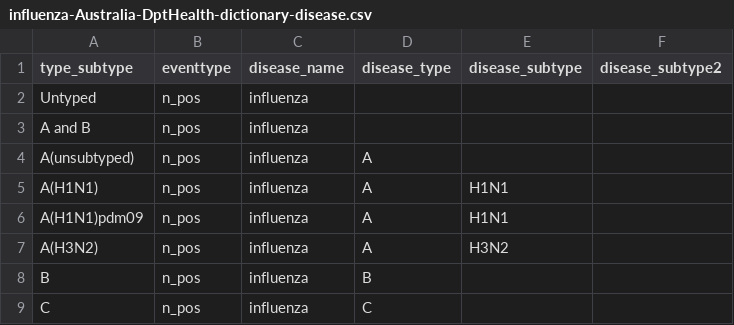
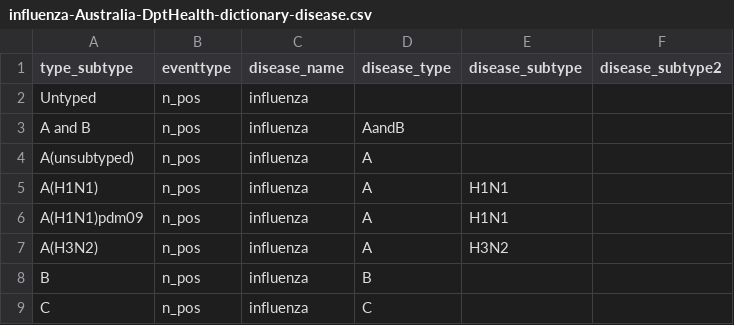
Before and after one commit to Outbreak-analysis/Datsid, a CSV file: data/raw-data/influenza-Australia-DptHealth-dictionary-disease.csv, drawn as a sheet.

```diff
--- a/data/raw-data/influenza-Australia-DptHealth-dictionary-disease.csv
+++ b/data/raw-data/influenza-Australia-DptHealth-dictionary-disease.csv
@@ -2,3 +2,3 @@ type_subtype, eventtype, disease_name, disease_type, disease_subtype, disease_su
 Untyped, n_pos, influenza,,,
-A and B, n_pos, influenza,,,
+A and B, n_pos, influenza,AandB,,
 A(unsubtyped),n_pos, influenza,A,,
```
Also changed, not shown: 6 other files.
